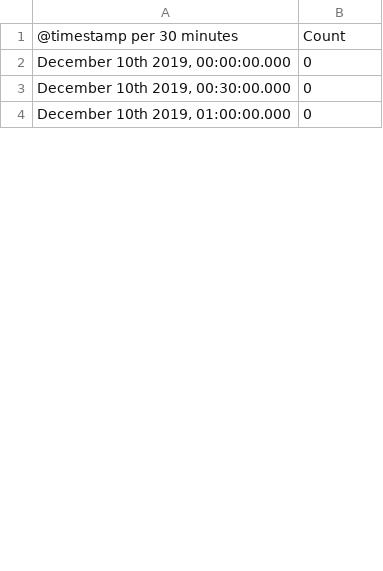
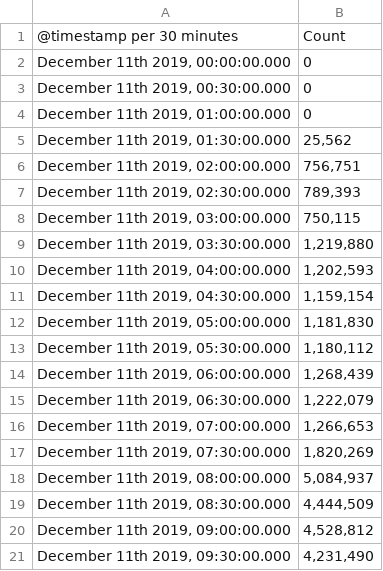
Before and after one commit to cpallamo2019/BMXDataAnalysis, a CSV file: Logmet/Caixa1_11Dic.csv, drawn as a sheet; only a part is shown; the diff covers the shown part only.

```diff
--- a/Logmet/Caixa1_11Dic.csv
+++ b/Logmet/Caixa1_11Dic.csv
@@ -1,4 +1,21 @@
 "@timestamp per 30 minutes",Count
-"December 10th 2019, 00:00:00.000",0
-"December 10th 2019, 00:30:00.000",0
-"December 10th 2019, 01:00:00.000",0
+"December 11th 2019, 00:00:00.000",0
+"December 11th 2019, 00:30:00.000",0
+"December 11th 2019, 01:00:00.000",0
+"December 11th 2019, 01:30:00.000","25,562"
+"December 11th 2019, 02:00:00.000","756,751"
+"December 11th 2019, 02:30:00.000","789,393"
+"December 11th 2019, 03:00:00.000","750,115"
+"December 11th 2019, 03:30:00.000","1,219,880"
+"December 11th 2019, 04:00:00.000","1,202,593"
+"December 11th 2019, 04:30:00.000","1,159,154"
+"December 11th 2019, 05:00:00.000","1,181,830"
+"December 11th 2019, 05:30:00.000","1,180,112"
+"December 11th 2019, 06:00:00.000","1,268,439"
+"December 11th 2019, 06:30:00.000","1,222,079"
+"December 11th 2019, 07:00:00.000","1,266,653"
+"December 11th 2019, 07:30:00.000","1,820,269"
+"December 11th 2019, 08:00:00.000","5,084,937"
+"December 11th 2019, 08:30:00.000","4,444,509"
+"December 11th 2019, 09:00:00.000","4,528,812"
+"December 11th 2019, 09:30:00.000","4,231,490"
```
Also changed, not shown: 12 added rows, 29 removed rows and 16 edited cells elsewhere in this file, Logmet/API_Caixa1_11Dic.csv, Logmet/API_Caixa2_11Dic.csv, 9 other files.
